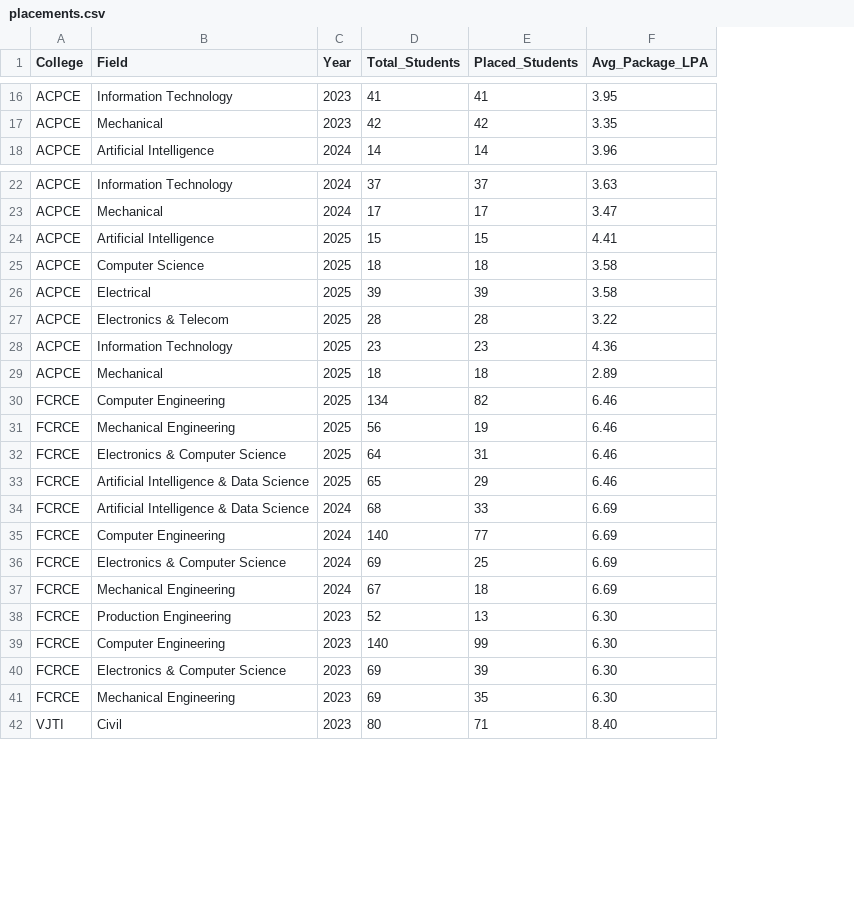
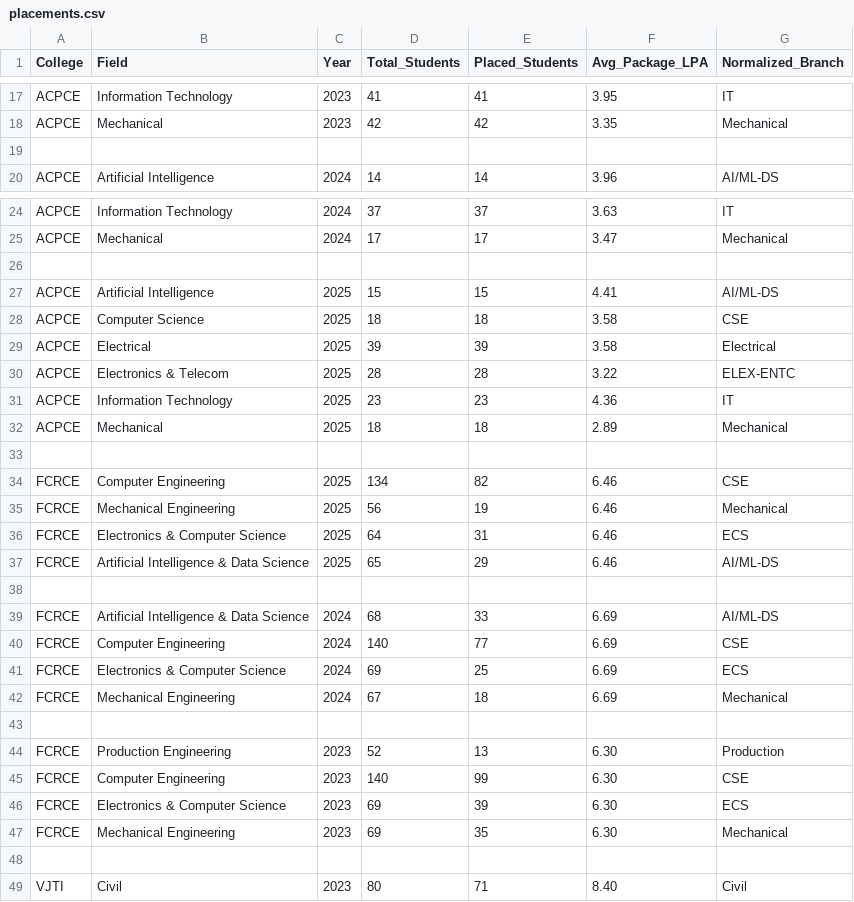
Before and after one commit to Sairaj567/ANUDIP-project, a CSV file: placements.csv, drawn as a sheet; only a part is shown, gaps mark what is left out; the diff covers the shown part only; the diff names each change by its address in the sheet, - before the commit and + after, or states it on an @@ line.

```diff
--- a/placements.csv
+++ b/placements.csv
+column G (Normalized_Branch), rows 17-18: IT | Mechanical; row 20: AI/ML-DS; rows 24-25: IT | Mechanical; rows 27-32: AI/ML-DS | CSE | Electrical | ELEX-ENTC | IT | Mechanical; rows 34-37: CSE | Mechanical | ECS | AI/ML-DS; rows 39-42: AI/ML-DS | CSE | ECS | Mechanical; rows 44-47: Production | CSE | ECS | Mechanical; row 49: Civil
+row 19: (empty)
+row 26: (empty)
+row 33: (empty)
+row 38: (empty)
+row 43: (empty)
+row 48: (empty)
```
Also changed, not shown: 3 added rows, 2 removed rows and 12 edited cells elsewhere in this file, 20 other files.
